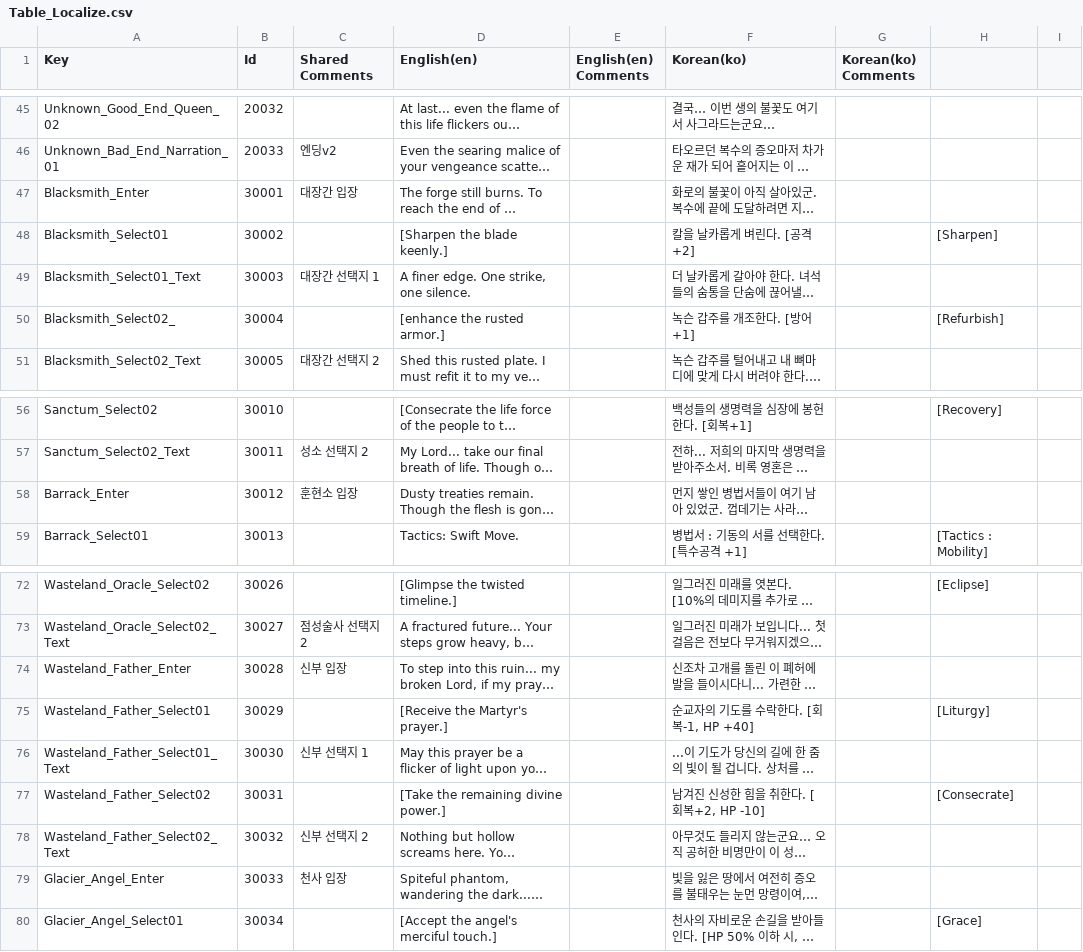
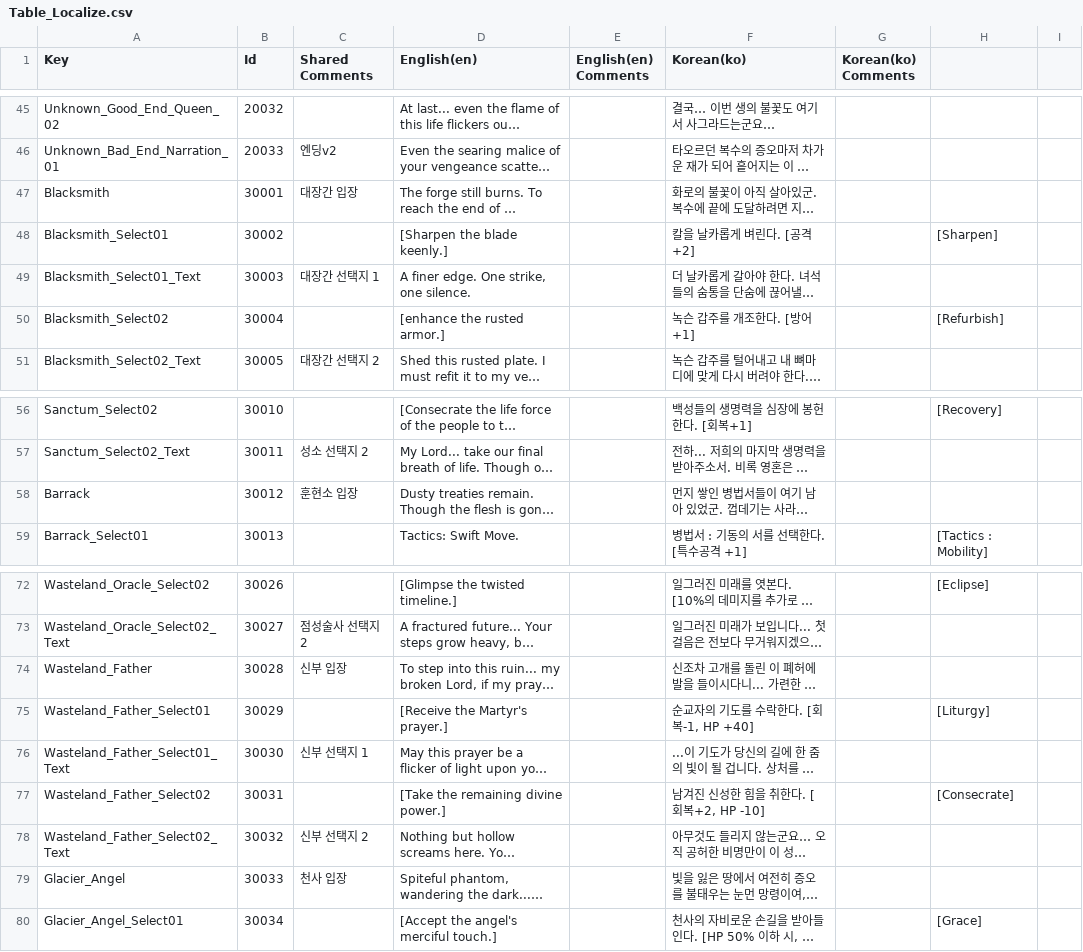
Before and after one commit to Kyungil-smart/08-firstcollabproject-Largegini, a CSV file: EOF/Assets/Resources/Tables/Table_Localize.csv, drawn as a sheet; only a part is shown, gaps mark what is left out; long unchanged cells end in …; the diff names each change by its address in the sheet, - before the commit and + after, or states it on an @@ line.

```diff
--- a/EOF/Assets/Resources/Tables/Table_Localize.csv
+++ b/EOF/Assets/Resources/Tables/Table_Localize.csv
-A47 (Key): Blacksmith_Enter
+A47 (Key): Blacksmith
-A50 (Key): Blacksmith_Select02_
+A50 (Key): Blacksmith_Select02
-A58 (Key): Barrack_Enter
+A58 (Key): Barrack
-A74 (Key): Wasteland_Father_Enter
+A74 (Key): Wasteland_Father
-A79 (Key): Glacier_Angel_Enter
+A79 (Key): Glacier_Angel
```
Also changed, not shown: EOF/Assets/Resources/Tables/Table_Event.csv.
